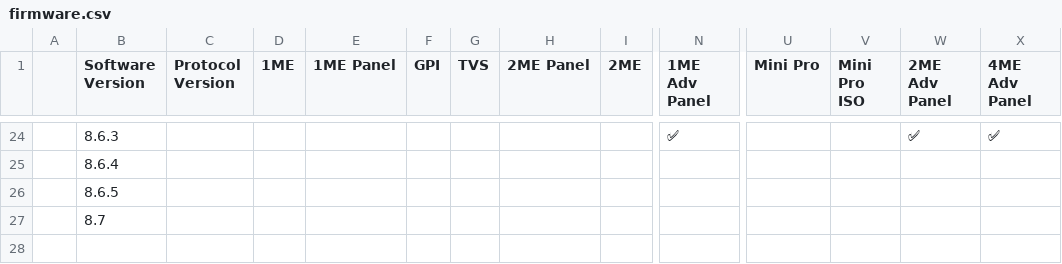
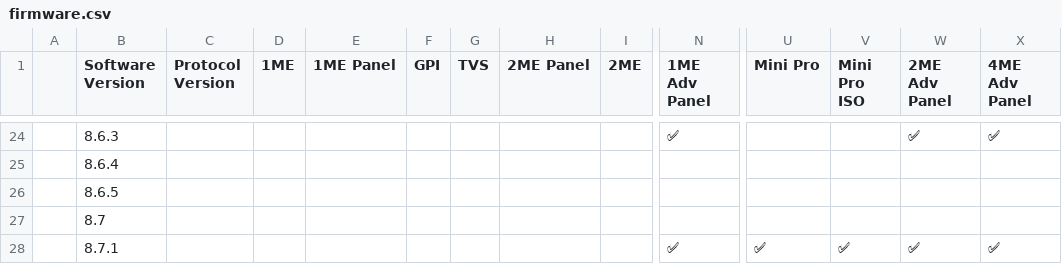
Before and after one commit to LibAtem/libatem.github.io, a CSV file: firmware.csv, drawn as a sheet; only a part is shown, gaps mark what is left out; rows hold the shown columns only; the diff names each change by its address in the sheet, - before the commit and + after, or states it on an @@ line.

Commit message:
chore: add firmware 8.7.1

```diff
--- a/firmware.csv
+++ b/firmware.csv
+row 28:  | 8.7.1 |  |  |  |  |  |  |  | ✅ | ✅ | ✅ | ✅ | ✅
```
Also changed, not shown: 1 other file.
